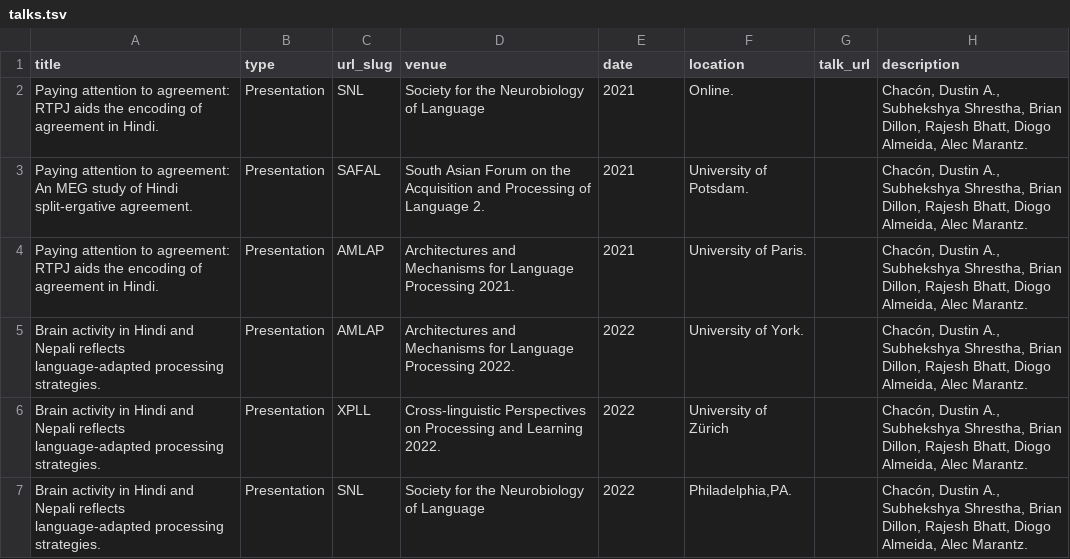
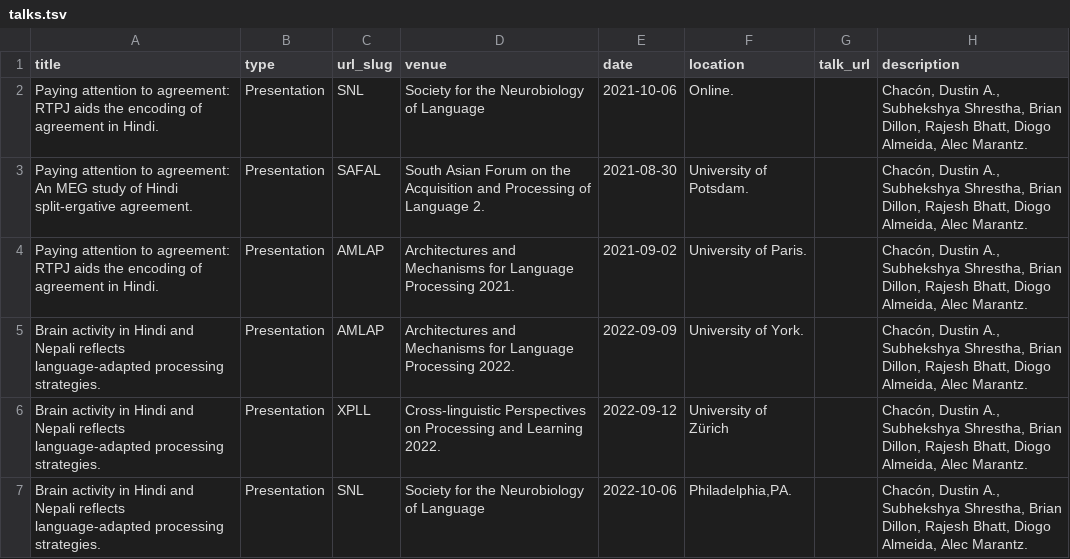
Before and after one commit to SubhekshyaShrestha/SubhekshyaShrestha.github.io, a TSV file: markdown_generator/talks.tsv, drawn as a sheet.

Commit message:
fixed date format and uploaded talks

```diff
--- a/markdown_generator/talks.tsv
+++ b/markdown_generator/talks.tsv
@@ -1,7 +1,7 @@
 title	type	url_slug	venue	date	location	talk_url	description
-Paying attention to agreement: RTPJ aids the encoding of agreement in Hindi.	Presentation	SNL	Society for the Neurobiology of Language	2021	Online.		"Chacón, Dustin A., Subhekshya Shrestha, Brian Dillon, Rajesh Bhatt, Diogo Almeida, Alec Marantz."
-Paying attention to agreement: An MEG study of Hindi split-ergative agreement.	Presentation	SAFAL	South Asian Forum on the Acquisition and Processing of Language 2.	2021	University of Potsdam.		"Chacón, Dustin A., Subhekshya Shrestha, Brian Dillon, Rajesh Bhatt, Diogo Almeida, Alec Marantz."
-Paying attention to agreement: RTPJ aids the encoding of agreement in Hindi.	Presentation	AMLAP	Architectures and Mechanisms for Language Processing 2021.	2021	University of Paris.		"Chacón, Dustin A., Subhekshya Shrestha, Brian Dillon, Rajesh Bhatt, Diogo Almeida, Alec Marantz."
-Brain activity in Hindi and Nepali reflects language-adapted processing strategies.	Presentation	AMLAP	Architectures and Mechanisms for Language Processing 2022.	2022	University of York.		"Chacón, Dustin A., Subhekshya Shrestha, Brian Dillon, Rajesh Bhatt, Diogo Almeida, Alec Marantz."
-Brain activity in Hindi and Nepali reflects language-adapted processing strategies.	Presentation	XPLL	Cross-linguistic Perspectives on Processing and Learning 2022.	2022	University of Zürich		"Chacón, Dustin A., Subhekshya Shrestha, Brian Dillon, Rajesh Bhatt, Diogo Almeida, Alec Marantz."
-Brain activity in Hindi and Nepali reflects language-adapted processing strategies.	Presentation	SNL	Society for the Neurobiology of Language	2022	"Philadelphia,PA."		"Chacón, Dustin A., Subhekshya Shrestha, Brian Dillon, Rajesh Bhatt, Diogo Almeida, Alec Marantz."
+Paying attention to agreement: RTPJ aids the encoding of agreement in Hindi.	Presentation	SNL	Society for the Neurobiology of Language	2021-10-06	Online.		"Chacón, Dustin A., Subhekshya Shrestha, Brian Dillon, Rajesh Bhatt, Diogo Almeida, Alec Marantz."
+Paying attention to agreement: An MEG study of Hindi split-ergative agreement.	Presentation	SAFAL	South Asian Forum on the Acquisition and Processing of Language 2.	2021-08-30	University of Potsdam.		"Chacón, Dustin A., Subhekshya Shrestha, Brian Dillon, Rajesh Bhatt, Diogo Almeida, Alec Marantz."
+Paying attention to agreement: RTPJ aids the encoding of agreement in Hindi.	Presentation	AMLAP	Architectures and Mechanisms for Language Processing 2021.	2021-09-02	University of Paris.		"Chacón, Dustin A., Subhekshya Shrestha, Brian Dillon, Rajesh Bhatt, Diogo Almeida, Alec Marantz."
+Brain activity in Hindi and Nepali reflects language-adapted processing strategies.	Presentation	AMLAP	Architectures and Mechanisms for Language Processing 2022.	2022-09-09	University of York.		"Chacón, Dustin A., Subhekshya Shrestha, Brian Dillon, Rajesh Bhatt, Diogo Almeida, Alec Marantz."
+Brain activity in Hindi and Nepali reflects language-adapted processing strategies.	Presentation	XPLL	Cross-linguistic Perspectives on Processing and Learning 2022.	2022-09-12	University of Zürich		"Chacón, Dustin A., Subhekshya Shrestha, Brian Dillon, Rajesh Bhatt, Diogo Almeida, Alec Marantz."
+Brain activity in Hindi and Nepali reflects language-adapted processing strategies.	Presentation	SNL	Society for the Neurobiology of Language	2022-10-06	"Philadelphia,PA."		"Chacón, Dustin A., Subhekshya Shrestha, Brian Dillon, Rajesh Bhatt, Diogo Almeida, Alec Marantz."
```
Also changed, not shown: 8 other files.
